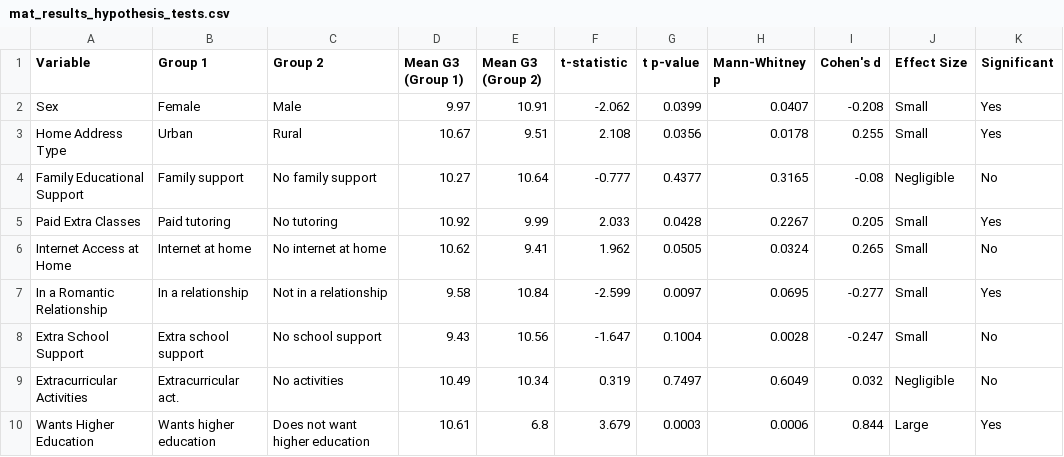
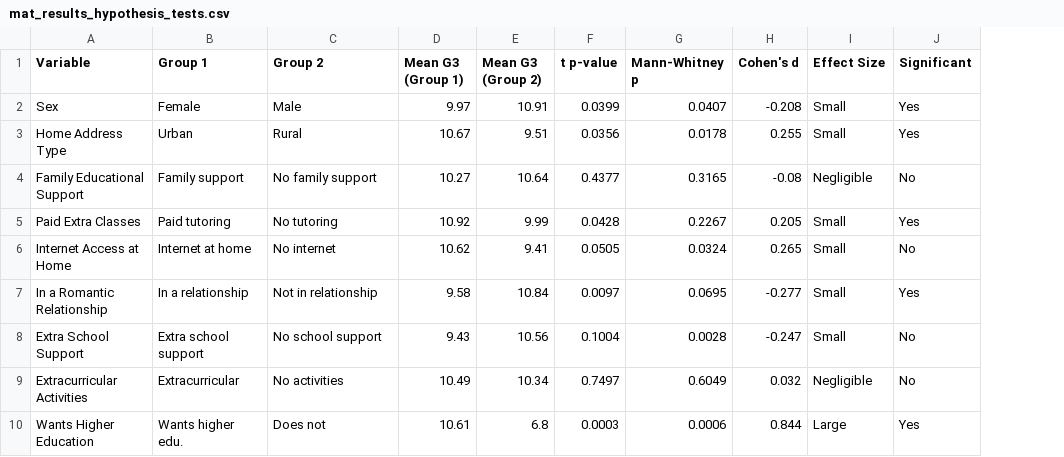
Before and after one commit to PaulS3rb/Licenta, a CSV file: results/mat_results_hypothesis_tests.csv, drawn as a sheet; the diff names each change by its address in the sheet, - before the commit and + after, or states it on an @@ line.

```diff
--- a/results/mat_results_hypothesis_tests.csv
+++ b/results/mat_results_hypothesis_tests.csv
-column F (t-statistic), rows 2-10: -2.062 | 2.108 | -0.777 | 2.033 | 1.962 | -2.599 | -1.647 | 0.319 | 3.679
-C6 (Group 2): No internet at home
+C6 (Group 2): No internet
-C7 (Group 2): Not in a relationship
+C7 (Group 2): Not in relationship
-B9 (Group 1): Extracurricular act.
+B9 (Group 1): Extracurricular
-B10 (Group 1): Wants higher education
+B10 (Group 1): Wants higher edu.
-C10 (Group 2): Does not want higher education
+C10 (Group 2): Does not
```
Also changed, not shown: results/mat_results_smote.csv, results/por_results_final_report.csv, 13 other files.
